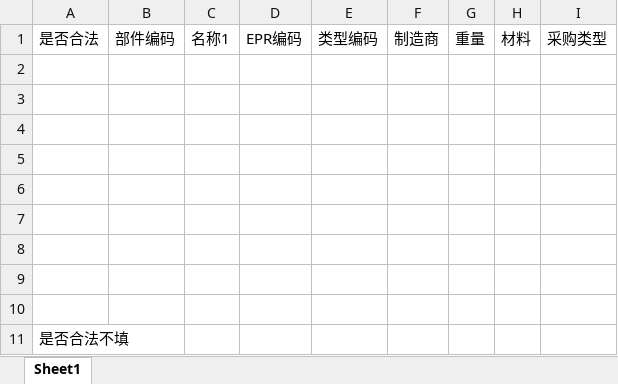
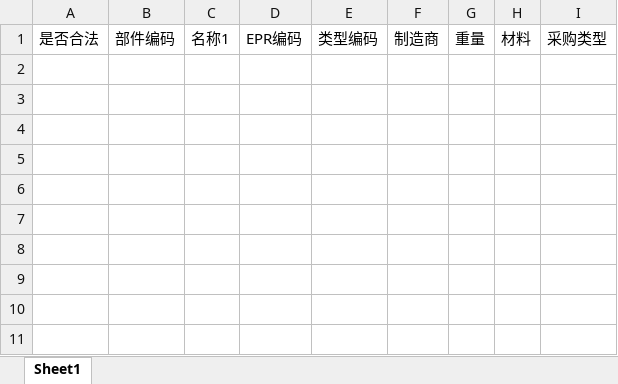
Before and after one commit to jkfy/DataTransTool, an Excel workbook: software/templates/output_TC.xlsx, sheet Sheet1, drawn as a sheet; values as stored, in another font and other column widths than the file's, no borders; the diff names each change by its address in the sheet, - before the commit and + after, or states it on an @@ line.

```diff
--- a/software/templates/output_TC.xlsx (sheet Sheet1)
+++ b/software/templates/output_TC.xlsx (sheet Sheet1)
-row 2: (empty)
-row 3: (empty)
-row 4: (empty)
-row 5: (empty)
-row 6: (empty)
-row 7: (empty)
-row 8: (empty)
-row 9: (empty)
-row 10: (empty)
-row 11: 是否合法不填
```
Also changed, not shown: data/inputExample-total.xlsx, software/data/inputExample-total.xlsx, 34 other files.
